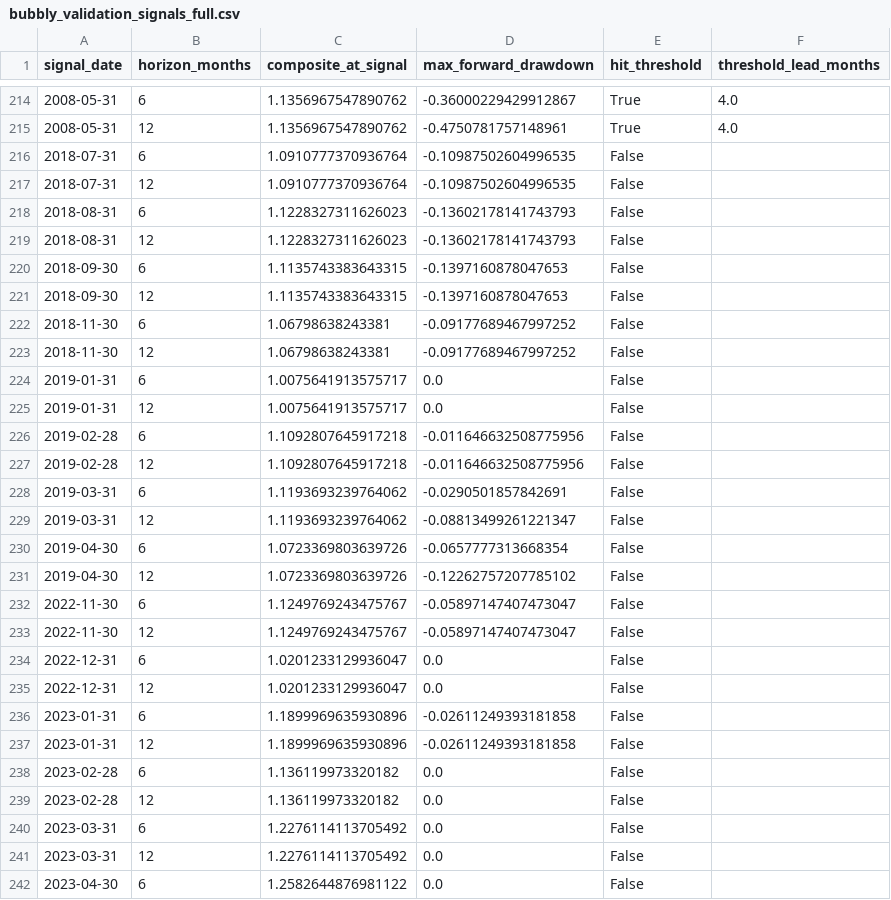
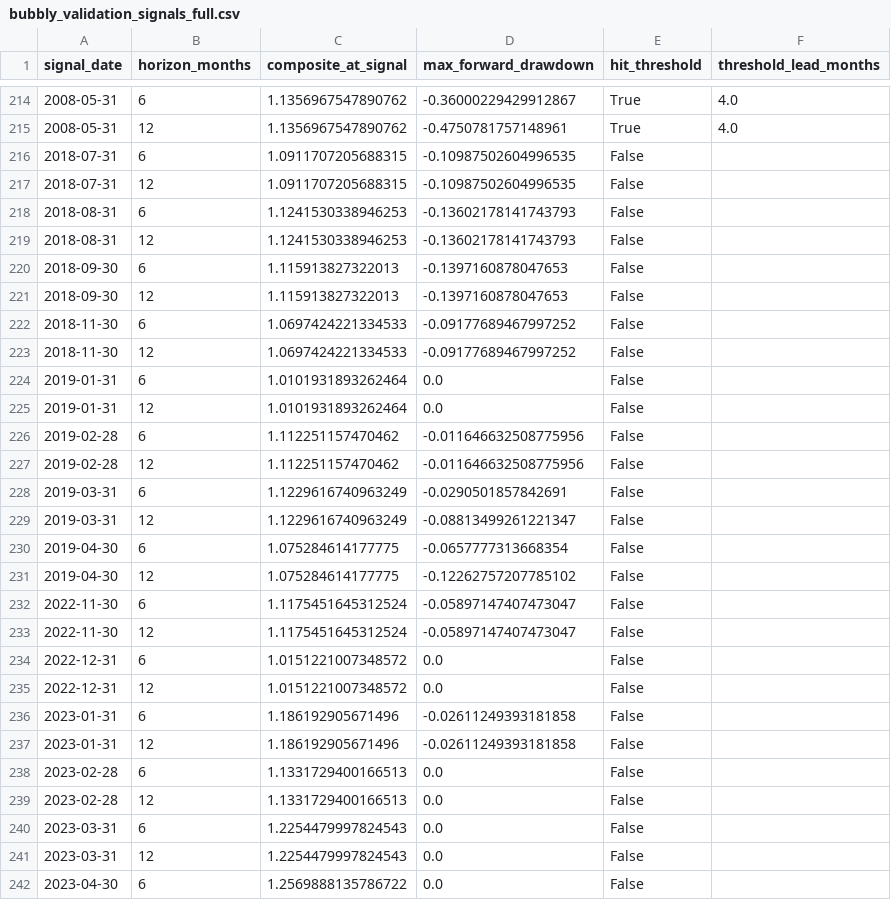
Before and after one commit to Mo0x/bubbly, a CSV file: docs/bubbly_validation_signals_full.csv, drawn as a sheet; only a part is shown, gaps mark what is left out; the diff covers the shown part only.

```diff
--- a/docs/bubbly_validation_signals_full.csv
+++ b/docs/bubbly_validation_signals_full.csv
@@ -215,28 +215,28 @@ signal_date,horizon_months,composite_at_signal,max_forward_drawdown,hit_threshol
 2008-05-31,12,1.1356967547890762,-0.4750781757148961,True,4.0
-2018-07-31,6,1.0910777370936764,-0.10987502604996535,False,
-2018-07-31,12,1.0910777370936764,-0.10987502604996535,False,
-2018-08-31,6,1.1228327311626023,-0.13602178141743793,False,
-2018-08-31,12,1.1228327311626023,-0.13602178141743793,False,
-2018-09-30,6,1.1135743383643315,-0.1397160878047653,False,
-2018-09-30,12,1.1135743383643315,-0.1397160878047653,False,
-2018-11-30,6,1.06798638243381,-0.09177689467997252,False,
-2018-11-30,12,1.06798638243381,-0.09177689467997252,False,
-2019-01-31,6,1.0075641913575717,0.0,False,
-2019-01-31,12,1.0075641913575717,0.0,False,
-2019-02-28,6,1.1092807645917218,-0.011646632508775956,False,
-2019-02-28,12,1.1092807645917218,-0.011646632508775956,False,
-2019-03-31,6,1.1193693239764062,-0.0290501857842691,False,
-2019-03-31,12,1.1193693239764062,-0.08813499261221347,False,
-2019-04-30,6,1.0723369803639726,-0.0657777313668354,False,
-2019-04-30,12,1.0723369803639726,-0.12262757207785102,False,
-2022-11-30,6,1.1249769243475767,-0.05897147407473047,False,
-2022-11-30,12,1.1249769243475767,-0.05897147407473047,False,
-2022-12-31,6,1.0201233129936047,0.0,False,
-2022-12-31,12,1.0201233129936047,0.0,False,
-2023-01-31,6,1.1899969635930896,-0.02611249393181858,False,
-2023-01-31,12,1.1899969635930896,-0.02611249393181858,False,
-2023-02-28,6,1.136119973320182,0.0,False,
-2023-02-28,12,1.136119973320182,0.0,False,
-2023-03-31,6,1.2276114113705492,0.0,False,
-2023-03-31,12,1.2276114113705492,0.0,False,
-2023-04-30,6,1.2582644876981122,0.0,False,
+2018-07-31,6,1.0911707205688315,-0.10987502604996535,False,
+2018-07-31,12,1.0911707205688315,-0.10987502604996535,False,
+2018-08-31,6,1.1241530338946253,-0.13602178141743793,False,
+2018-08-31,12,1.1241530338946253,-0.13602178141743793,False,
+2018-09-30,6,1.115913827322013,-0.1397160878047653,False,
+2018-09-30,12,1.115913827322013,-0.1397160878047653,False,
+2018-11-30,6,1.0697424221334533,-0.09177689467997252,False,
+2018-11-30,12,1.0697424221334533,-0.09177689467997252,False,
+2019-01-31,6,1.0101931893262464,0.0,False,
+2019-01-31,12,1.0101931893262464,0.0,False,
+2019-02-28,6,1.112251157470462,-0.011646632508775956,False,
+2019-02-28,12,1.112251157470462,-0.011646632508775956,False,
+2019-03-31,6,1.1229616740963249,-0.0290501857842691,False,
+2019-03-31,12,1.1229616740963249,-0.08813499261221347,False,
+2019-04-30,6,1.075284614177775,-0.0657777313668354,False,
+2019-04-30,12,1.075284614177775,-0.12262757207785102,False,
+2022-11-30,6,1.1175451645312524,-0.05897147407473047,False,
+2022-11-30,12,1.1175451645312524,-0.05897147407473047,False,
+2022-12-31,6,1.0151221007348572,0.0,False,
+2022-12-31,12,1.0151221007348572,0.0,False,
+2023-01-31,6,1.186192905671496,-0.02611249393181858,False,
+2023-01-31,12,1.186192905671496,-0.02611249393181858,False,
+2023-02-28,6,1.1331729400166513,0.0,False,
+2023-02-28,12,1.1331729400166513,0.0,False,
+2023-03-31,6,1.2254479997824543,0.0,False,
+2023-03-31,12,1.2254479997824543,0.0,False,
+2023-04-30,6,1.2569888135786722,0.0,False,
```
Also changed, not shown: 41 edited cells elsewhere in this file, data/m2_manual.csv, docs/bubbly_history.csv, 8 other files.
